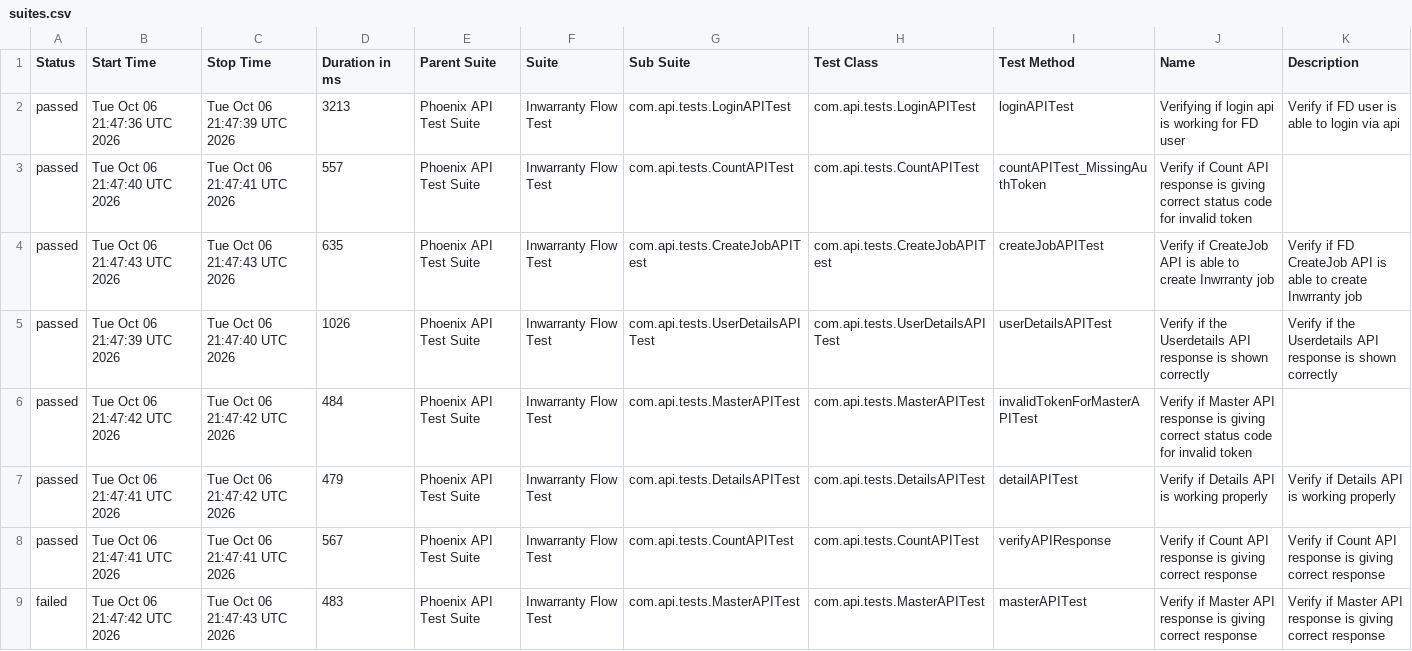
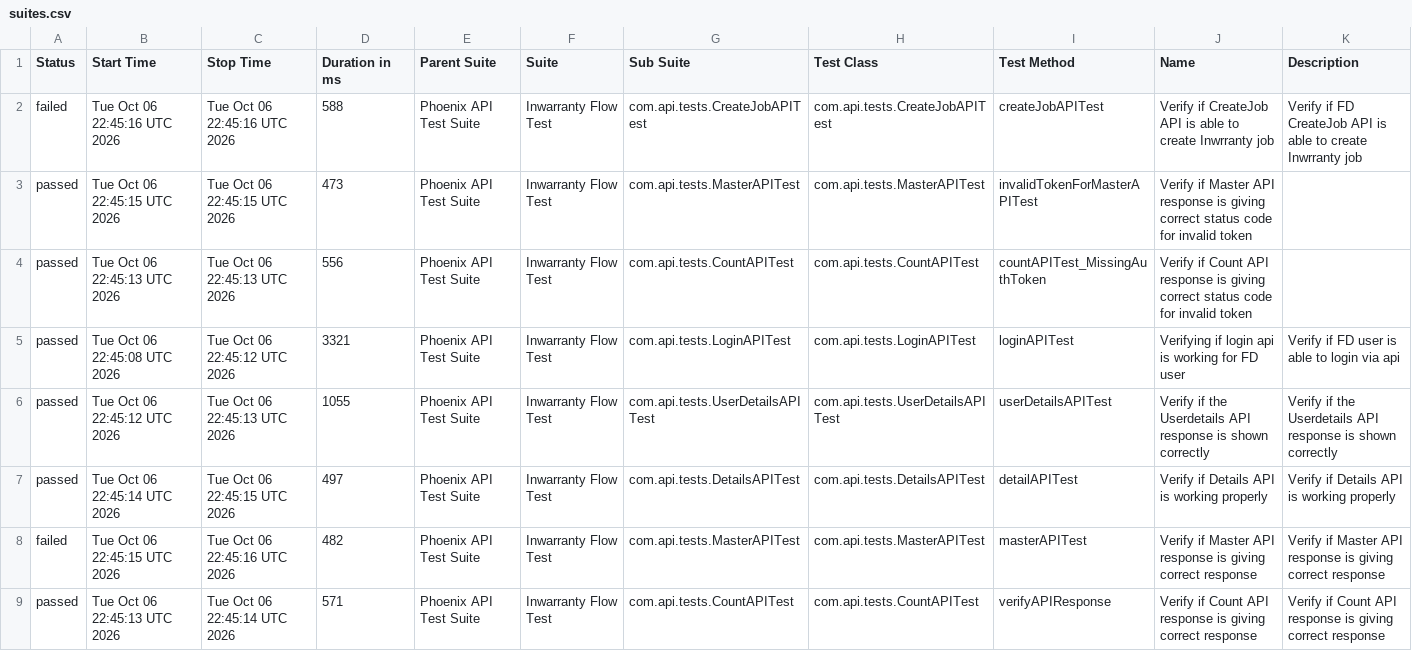
Before and after one commit to rounit/PhoenixTestAutomationFramework, a CSV file: data/suites.csv, drawn as a sheet.

```diff
--- a/data/suites.csv
+++ b/data/suites.csv
@@ -1,9 +1,9 @@
 "Status","Start Time","Stop Time","Duration in ms","Parent Suite","Suite","Sub Suite","Test Class","Test Method","Name","Description"
-"passed","Tue Oct 06 21:47:36 UTC 2026","Tue Oct 06 21:47:39 UTC 2026","3213","Phoenix API Test Suite","Inwarranty Flow Test","com.api.tests.LoginAPITest","com.api.tests.LoginAPITest","loginAPITest","Verifying if login api is working for FD user","Verify if FD user is able to login via api"
-"passed","Tue Oct 06 21:47:40 UTC 2026","Tue Oct 06 21:47:41 UTC 2026","557","Phoenix API Test Suite","Inwarranty Flow Test","com.api.tests.CountAPITest","com.api.tests.CountAPITest","countAPITest_MissingAuthToken","Verify if Count API response is giving correct status code for invalid token",""
-"passed","Tue Oct 06 21:47:43 UTC 2026","Tue Oct 06 21:47:43 UTC 2026","635","Phoenix API Test Suite","Inwarranty Flow Test","com.api.tests.CreateJobAPITest","com.api.tests.CreateJobAPITest","createJobAPITest","Verify if CreateJob API is able to create Inwrranty job","Verify if FD CreateJob API is able to create Inwrranty job"
-"passed","Tue Oct 06 21:47:39 UTC 2026","Tue Oct 06 21:47:40 UTC 2026","1026","Phoenix API Test Suite","Inwarranty Flow Test","com.api.tests.UserDetailsAPITest","com.api.tests.UserDetailsAPITest","userDetailsAPITest","Verify if the Userdetails API response is shown correctly","Verify if the Userdetails API response is shown correctly"
-"passed","Tue Oct 06 21:47:42 UTC 2026","Tue Oct 06 21:47:42 UTC 2026","484","Phoenix API Test Suite","Inwarranty Flow Test","com.api.tests.MasterAPITest","com.api.tests.MasterAPITest","invalidTokenForMasterAPITest","Verify if Master API response is giving correct status code for invalid token",""
-"passed","Tue Oct 06 21:47:41 UTC 2026","Tue Oct 06 21:47:42 UTC 2026","479","Phoenix API Test Suite","Inwarranty Flow Test","com.api.tests.DetailsAPITest","com.api.tests.DetailsAPITest","detailAPITest","Verify if Details API is working properly","Verify if Details API is working properly"
-"passed","Tue Oct 06 21:47:41 UTC 2026","Tue Oct 06 21:47:41 UTC 2026","567","Phoenix API Test Suite","Inwarranty Flow Test","com.api.tests.CountAPITest","com.api.tests.CountAPITest","verifyAPIResponse","Verify if Count API response is giving correct response","Verify if Count API response is giving correct response"
-"failed","Tue Oct 06 21:47:42 UTC 2026","Tue Oct 06 21:47:43 UTC 2026","483","Phoenix API Test Suite","Inwarranty Flow Test","com.api.tests.MasterAPITest","com.api.tests.MasterAPITest","masterAPITest","Verify if Master API response is giving correct response","Verify if Master API response is giving correct response"
+"failed","Tue Oct 06 22:45:16 UTC 2026","Tue Oct 06 22:45:16 UTC 2026","588","Phoenix API Test Suite","Inwarranty Flow Test","com.api.tests.CreateJobAPITest","com.api.tests.CreateJobAPITest","createJobAPITest","Verify if CreateJob API is able to create Inwrranty job","Verify if FD CreateJob API is able to create Inwrranty job"
+"passed","Tue Oct 06 22:45:15 UTC 2026","Tue Oct 06 22:45:15 UTC 2026","473","Phoenix API Test Suite","Inwarranty Flow Test","com.api.tests.MasterAPITest","com.api.tests.MasterAPITest","invalidTokenForMasterAPITest","Verify if Master API response is giving correct status code for invalid token",""
+"passed","Tue Oct 06 22:45:13 UTC 2026","Tue Oct 06 22:45:13 UTC 2026","556","Phoenix API Test Suite","Inwarranty Flow Test","com.api.tests.CountAPITest","com.api.tests.CountAPITest","countAPITest_MissingAuthToken","Verify if Count API response is giving correct status code for invalid token",""
+"passed","Tue Oct 06 22:45:08 UTC 2026","Tue Oct 06 22:45:12 UTC 2026","3321","Phoenix API Test Suite","Inwarranty Flow Test","com.api.tests.LoginAPITest","com.api.tests.LoginAPITest","loginAPITest","Verifying if login api is working for FD user","Verify if FD user is able to login via api"
+"passed","Tue Oct 06 22:45:12 UTC 2026","Tue Oct 06 22:45:13 UTC 2026","1055","Phoenix API Test Suite","Inwarranty Flow Test","com.api.tests.UserDetailsAPITest","com.api.tests.UserDetailsAPITest","userDetailsAPITest","Verify if the Userdetails API response is shown correctly","Verify if the Userdetails API response is shown correctly"
+"passed","Tue Oct 06 22:45:14 UTC 2026","Tue Oct 06 22:45:15 UTC 2026","497","Phoenix API Test Suite","Inwarranty Flow Test","com.api.tests.DetailsAPITest","com.api.tests.DetailsAPITest","detailAPITest","Verify if Details API is working properly","Verify if Details API is working properly"
+"failed","Tue Oct 06 22:45:15 UTC 2026","Tue Oct 06 22:45:16 UTC 2026","482","Phoenix API Test Suite","Inwarranty Flow Test","com.api.tests.MasterAPITest","com.api.tests.MasterAPITest","masterAPITest","Verify if Master API response is giving correct response","Verify if Master API response is giving correct response"
+"passed","Tue Oct 06 22:45:13 UTC 2026","Tue Oct 06 22:45:14 UTC 2026","571","Phoenix API Test Suite","Inwarranty Flow Test","com.api.tests.CountAPITest","com.api.tests.CountAPITest","verifyAPIResponse","Verify if Count API response is giving correct response","Verify if Count API response is giving correct response"
```
Also changed, not shown: data/behaviors.csv, 58 other files.
